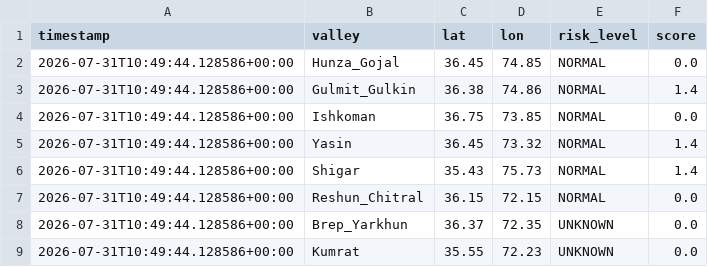
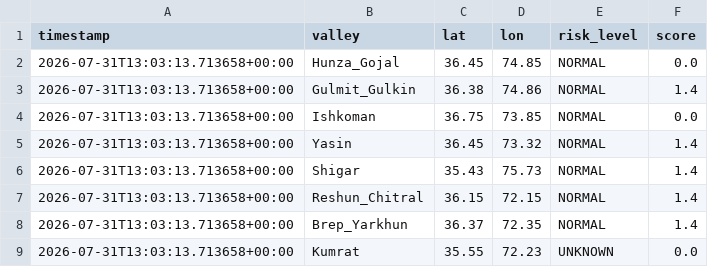
Before and after one commit to mirkhanzai/glacial-risk-watch-pakistan, a CSV file: data/latest_valleys.csv, drawn as a sheet.

```diff
--- a/data/latest_valleys.csv
+++ b/data/latest_valleys.csv
@@ -1,9 +1,9 @@
 timestamp,valley,lat,lon,risk_level,score
-2026-07-31T10:49:44.128586+00:00,Hunza_Gojal,36.45,74.85,NORMAL,0.0
-2026-07-31T10:49:44.128586+00:00,Gulmit_Gulkin,36.38,74.86,NORMAL,1.4
-2026-07-31T10:49:44.128586+00:00,Ishkoman,36.75,73.85,NORMAL,0.0
-2026-07-31T10:49:44.128586+00:00,Yasin,36.45,73.32,NORMAL,1.4
-2026-07-31T10:49:44.128586+00:00,Shigar,35.43,75.73,NORMAL,1.4
-2026-07-31T10:49:44.128586+00:00,Reshun_Chitral,36.15,72.15,NORMAL,0.0
-2026-07-31T10:49:44.128586+00:00,Brep_Yarkhun,36.37,72.35,UNKNOWN,0.0
-2026-07-31T10:49:44.128586+00:00,Kumrat,35.55,72.23,UNKNOWN,0.0
+2026-07-31T13:03:13.713658+00:00,Hunza_Gojal,36.45,74.85,NORMAL,0.0
+2026-07-31T13:03:13.713658+00:00,Gulmit_Gulkin,36.38,74.86,NORMAL,1.4
+2026-07-31T13:03:13.713658+00:00,Ishkoman,36.75,73.85,NORMAL,0.0
+2026-07-31T13:03:13.713658+00:00,Yasin,36.45,73.32,NORMAL,1.4
+2026-07-31T13:03:13.713658+00:00,Shigar,35.43,75.73,NORMAL,1.4
+2026-07-31T13:03:13.713658+00:00,Reshun_Chitral,36.15,72.15,NORMAL,1.4
+2026-07-31T13:03:13.713658+00:00,Brep_Yarkhun,36.37,72.35,NORMAL,1.4
+2026-07-31T13:03:13.713658+00:00,Kumrat,35.55,72.23,UNKNOWN,0.0
```
Also changed, not shown: data/history.csv, 1 other file.
